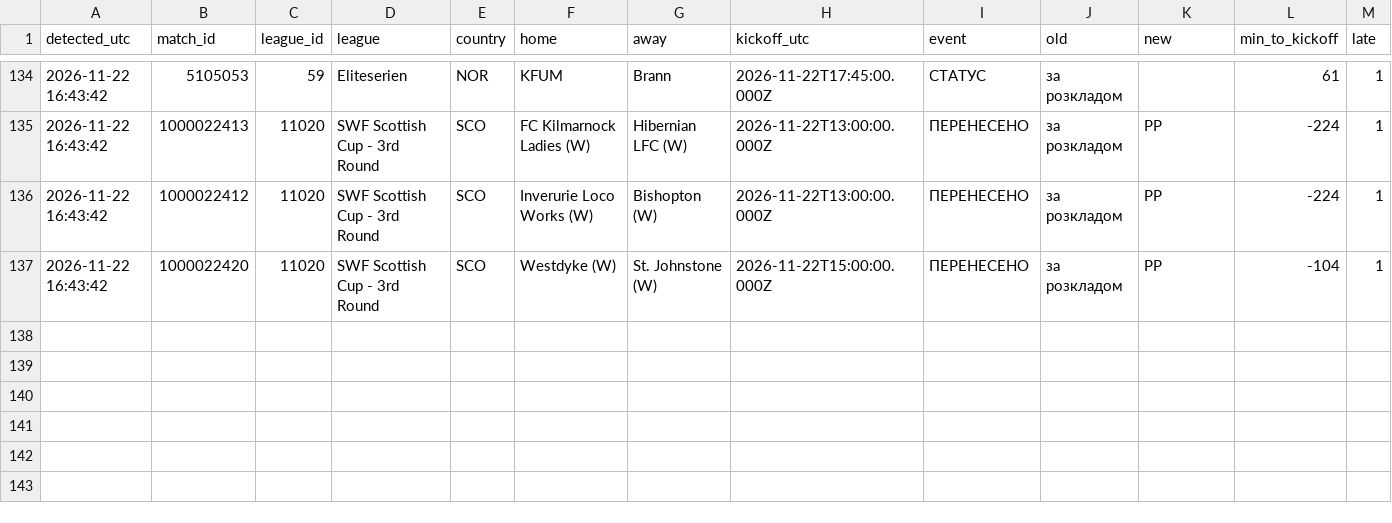
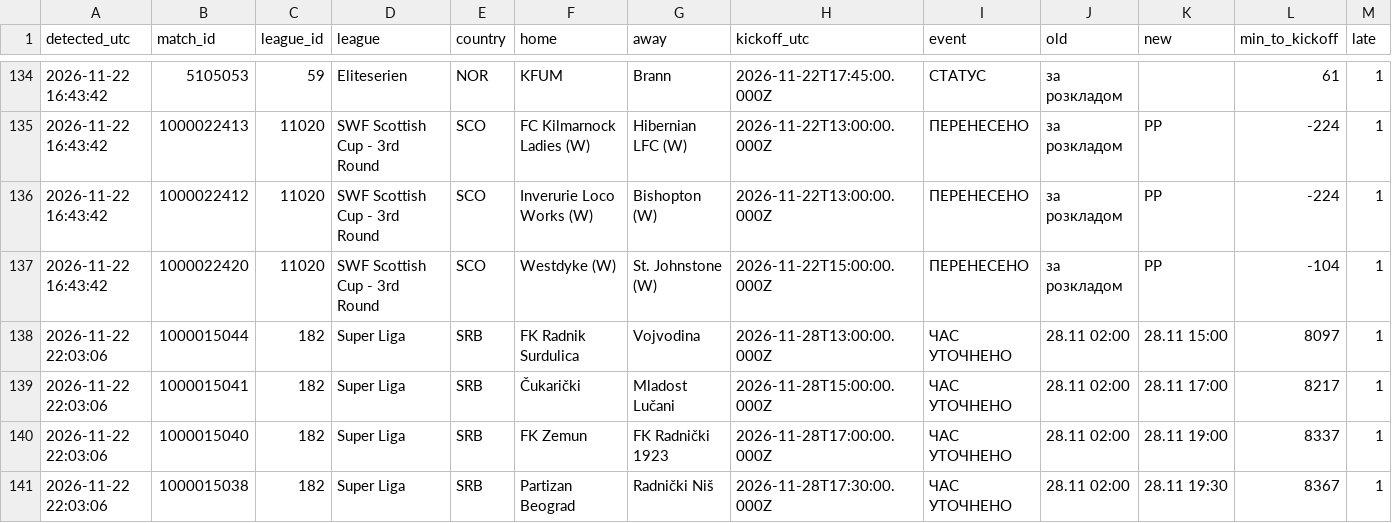
Before and after one commit to kovbaska21/match-alerts, a CSV file: journal/signals.csv, drawn as a sheet; only a part is shown, gaps mark what is left out; rows hold the shown columns only; the diff names each change by its address in the sheet, - before the commit and + after, or states it on an @@ line.

```diff
--- a/journal/signals.csv
+++ b/journal/signals.csv
+row 138: 2026-11-22 22:03:06 | 1000015044 | 182 | Super Liga | SRB | FK Radnik Surdulica | Vojvodina | 2026-11-28T13:00:00.000Z | ЧАС УТОЧНЕНО | 28.11 02:00 | 28.11 15:00 | 8097 | 1
+row 139: 2026-11-22 22:03:06 | 1000015041 | 182 | Super Liga | SRB | Čukarički | Mladost Lučani | 2026-11-28T15:00:00.000Z | ЧАС УТОЧНЕНО | 28.11 02:00 | 28.11 17:00 | 8217 | 1
+row 140: 2026-11-22 22:03:06 | 1000015040 | 182 | Super Liga | SRB | FK Zemun | FK Radnički 1923 | 2026-11-28T17:00:00.000Z | ЧАС УТОЧНЕНО | 28.11 02:00 | 28.11 19:00 | 8337 | 1
+row 141: 2026-11-22 22:03:06 | 1000015038 | 182 | Super Liga | SRB | Partizan Beograd | Radnički Niš | 2026-11-28T17:30:00.000Z | ЧАС УТОЧНЕНО | 28.11 02:00 | 28.11 19:30 | 8367 | 1
```
